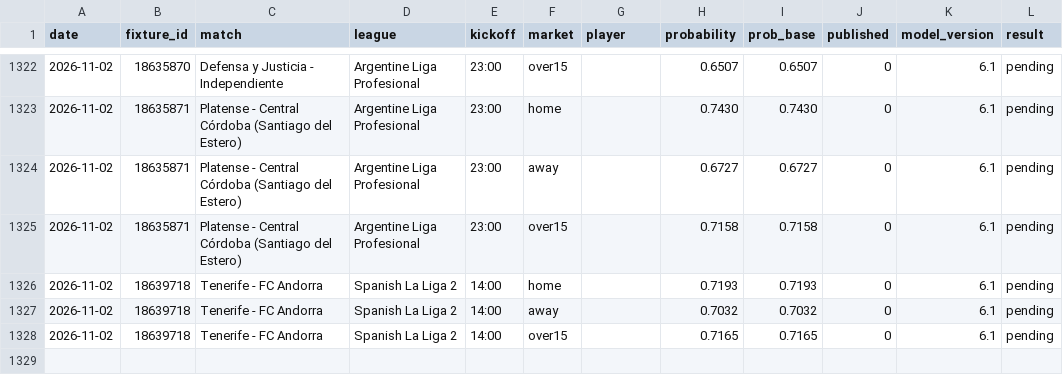
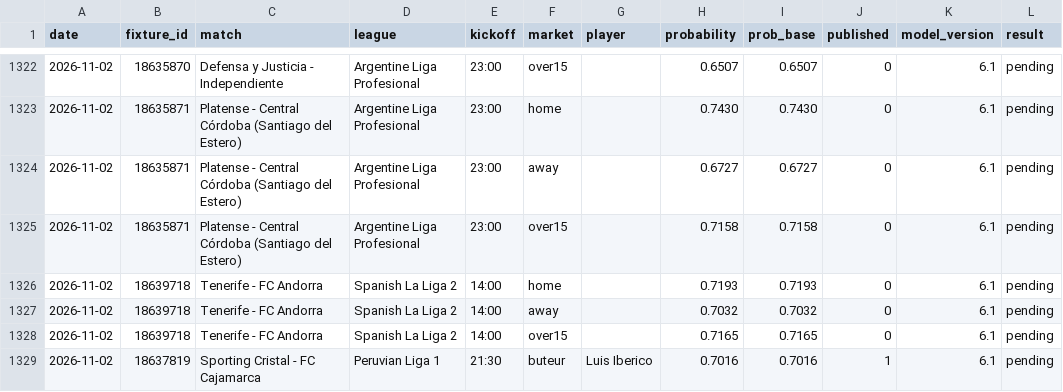
Before and after one commit to Petskllm/bot-btts, a CSV file: data/predictions.csv, drawn as a sheet; only a part is shown, gaps mark what is left out; the diff names each change by its address in the sheet, - before the commit and + after, or states it on an @@ line.

Commit message:
Journal des pronostics

```diff
--- a/data/predictions.csv
+++ b/data/predictions.csv
+row 1329: 2026-11-02 | 18637819 | Sporting Cristal - FC Cajamarca | Peruvian Liga 1 | 21:30 | buteur | Luis Iberico | 0.7016 | 0.7016 | 1 | 6.1 | pending
```
